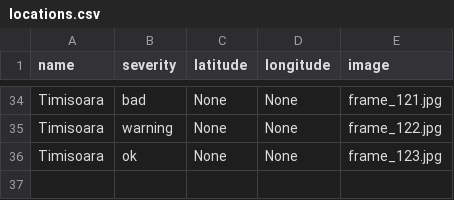
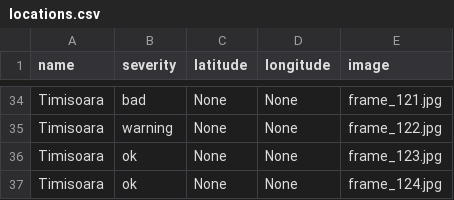
Before and after one commit to MariaBunas/CyberPeak, a CSV file: Dataset/locations.csv, drawn as a sheet; only a part is shown, gaps mark what is left out.

Commit message:
FileUpdated

```diff
--- a/Dataset/locations.csv
+++ b/Dataset/locations.csv
@@ -36 +36,2 @@ Timisoara,warning,None,None,frame_122.jpg
 Timisoara,ok,None,None,frame_123.jpg
+Timisoara,ok,None,None,frame_124.jpg
```
